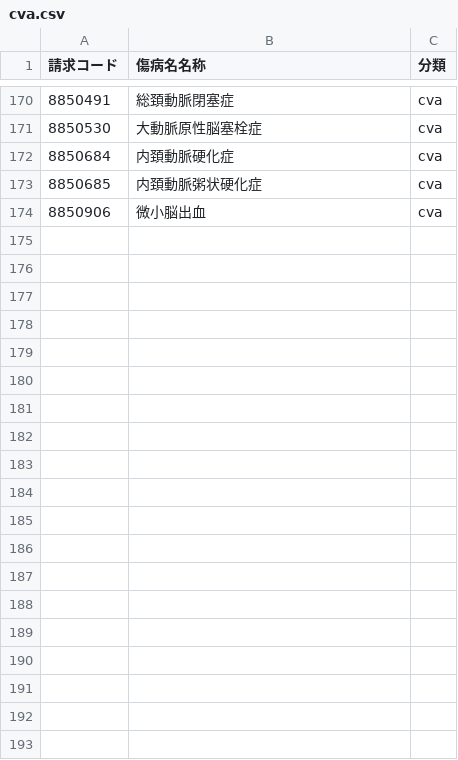
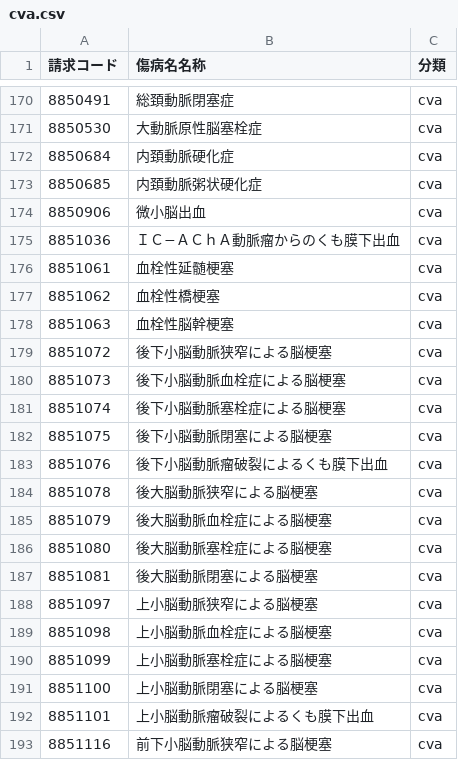
Before and after one commit to PREVENT-Inc/MyscopeMasterList, a CSV file: Mystar_tg_disease/items/cva.csv, drawn as a sheet; only a part is shown, gaps mark what is left out; the diff covers the shown part only.

```diff
--- a/Mystar_tg_disease/items/cva.csv
+++ b/Mystar_tg_disease/items/cva.csv
@@ -174 +174,20 @@
 8850906,微小脳出血,cva
+8851036,ＩＣ−ＡＣｈＡ動脈瘤からのくも膜下出血,cva
+8851061,血栓性延髄梗塞,cva
+8851062,血栓性橋梗塞,cva
+8851063,血栓性脳幹梗塞,cva
+8851072,後下小脳動脈狭窄による脳梗塞,cva
+8851073,後下小脳動脈血栓症による脳梗塞,cva
+8851074,後下小脳動脈塞栓症による脳梗塞,cva
+8851075,後下小脳動脈閉塞による脳梗塞,cva
+8851076,後下小脳動脈瘤破裂によるくも膜下出血,cva
+8851078,後大脳動脈狭窄による脳梗塞,cva
+8851079,後大脳動脈血栓症による脳梗塞,cva
+8851080,後大脳動脈塞栓症による脳梗塞,cva
+8851081,後大脳動脈閉塞による脳梗塞,cva
+8851097,上小脳動脈狭窄による脳梗塞,cva
+8851098,上小脳動脈血栓症による脳梗塞,cva
+8851099,上小脳動脈塞栓症による脳梗塞,cva
+8851100,上小脳動脈閉塞による脳梗塞,cva
+8851101,上小脳動脈瘤破裂によるくも膜下出血,cva
+8851116,前下小脳動脈狭窄による脳梗塞,cva
```
Also changed, not shown: 27 added rows elsewhere in this file, Mystar_tg_disease/target_disease.csv, Mystar_tg_medicine/items/血圧降下剤.csv, 5 other files.
